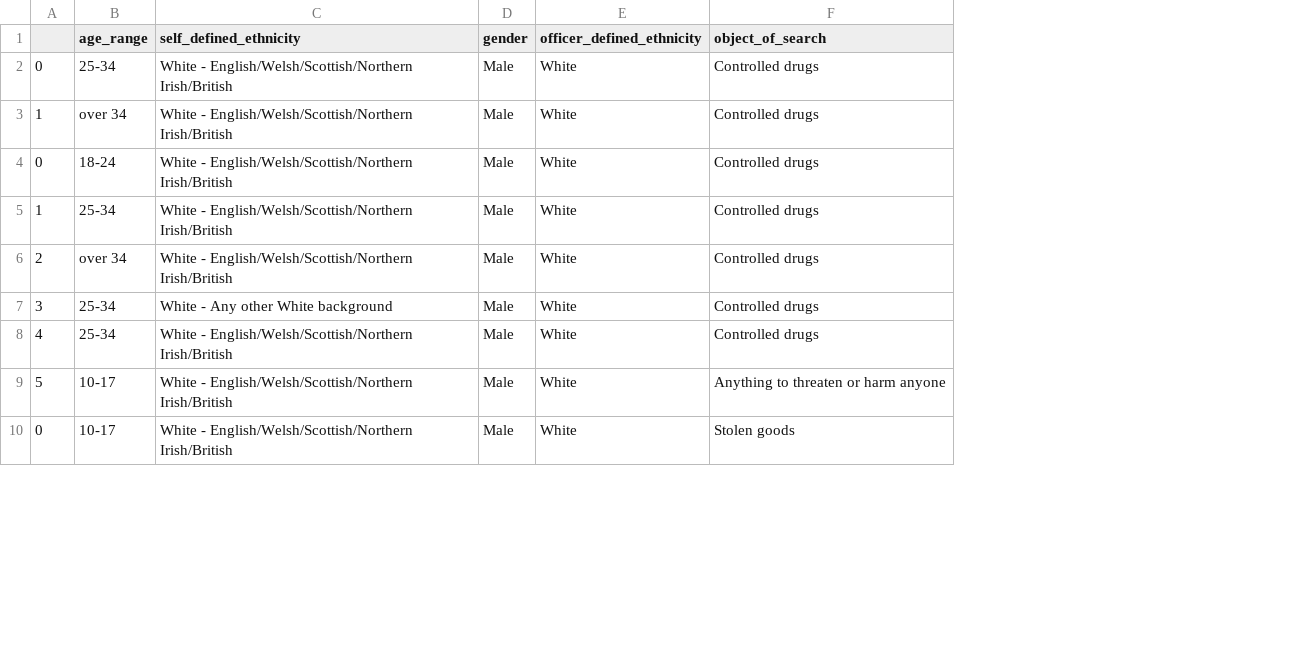
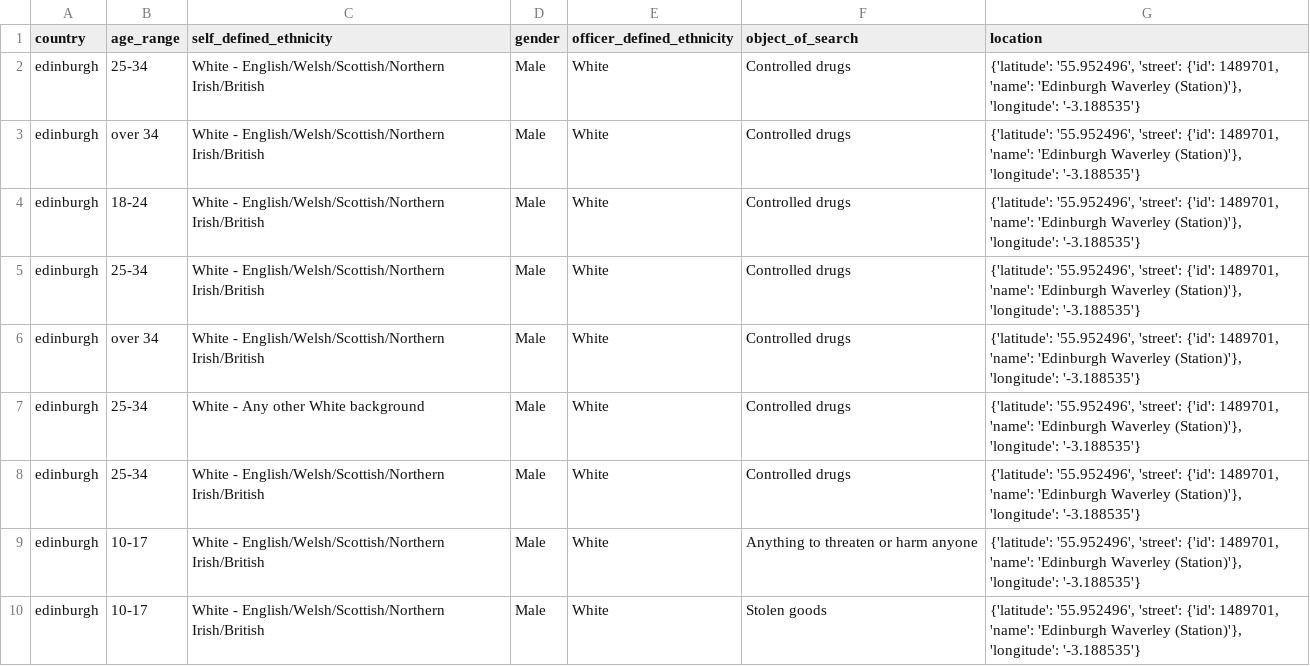
Before and after one commit to DominikaRzez/Visualizing_Data, a CSV file: data/Edinburgh.csv, drawn as a sheet; only a part is shown; removed rows and columns are numbered as before the commit, all else as after; the diff names each change by its address in the sheet, - before the commit and + after, or states it on an @@ line.

```diff
--- a/data/Edinburgh.csv
+++ b/data/Edinburgh.csv
-column A, rows 2-10: 0 | 1 | 0 | 1 | 2 | 3 | 4 | 5 | 0
+column A (country), rows 2-10: all edinburgh
+column G (location), rows 2-10: all {'latitude': '55.952496', 'street': {'id': 1489701, 'name': 'Edinburgh Waverley (Station)'}, 'longitude': '-3.188535'}
```
Also changed, not shown: data/Manchester.csv, data/Surrey.csv, 5 other files.
